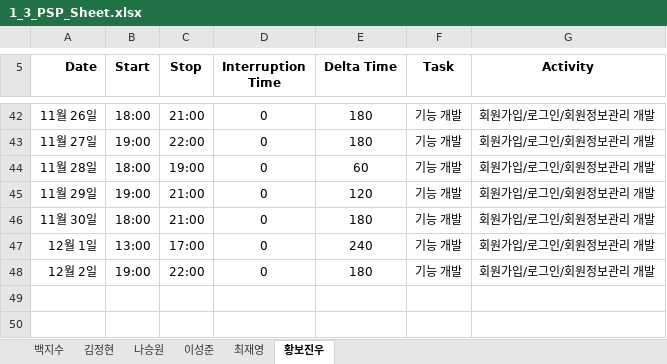
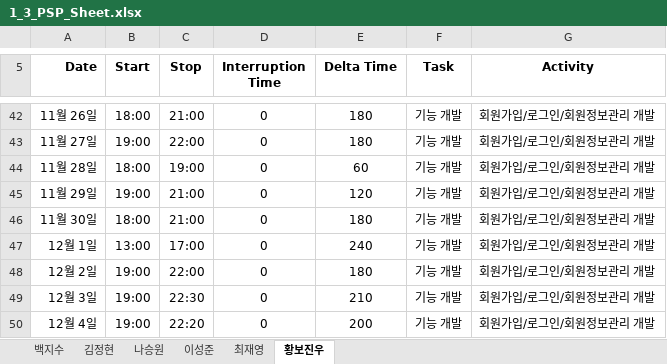
Before and after one commit to paekjisoo/babalzza, an Excel workbook: Project Documentation/1_3_PSP_Sheet.xlsx, sheet 황보진우, drawn as a sheet; only a part is shown, gaps mark what is left out; values as stored, in another font and other column widths than the file's, no borders; the diff names each change by its address in the sheet, - before the commit and + after, or states it on an @@ line.

Commit message:
황보진우: 선호도 정보 입력에서 데이터베이스를 리스트뷰에 띄우고 검색하는 기능까지 구현하였습니다. 선택한 리스트를 감지하여 다음 액티비티로 넘기는 기능을 구현하는 중입니다.

```diff
--- a/Project Documentation/1_3_PSP_Sheet.xlsx (sheet 황보진우)
+++ b/Project Documentation/1_3_PSP_Sheet.xlsx (sheet 황보진우)
+row 49: 12월 3일 | 19:00 | 22:30 | 0 | 210 | 기능 개발 | 회원가입/로그인/회원정보관리 개발
+row 50: 12월 4일 | 19:00 | 22:20 | 0 | 200 | 기능 개발 | 회원가입/로그인/회원정보관리 개발
```
Also changed, not shown: 1 other file.
